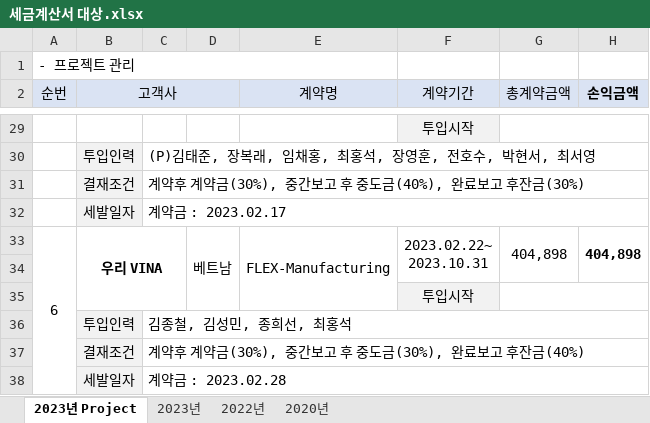
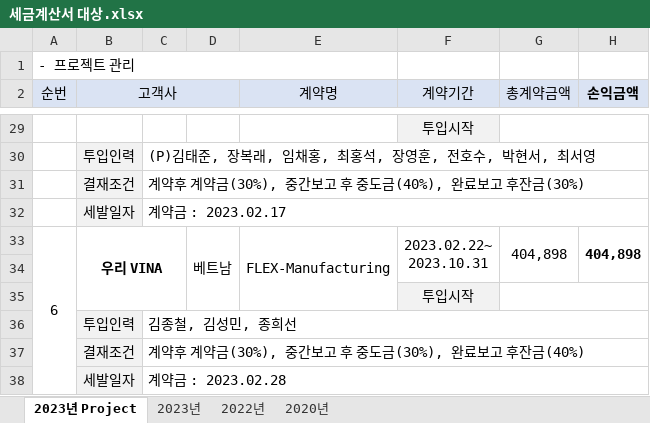
Before and after one commit to jeonhosu/Taxbill, an Excel workbook: 세금계산서 대상.xlsx, sheet 2023년 Project, drawn as a sheet; only a part is shown, gaps mark what is left out; values as stored, in another font and other column widths than the file's, no borders; conditional formats not drawn; the diff names each change by its address in the sheet, - before the commit and + after, or states it on an @@ line.

```diff
--- a/세금계산서 대상.xlsx (sheet 2023년 Project)
+++ b/세금계산서 대상.xlsx (sheet 2023년 Project)
-C36: 김종철, 김성민, 종희선, 최홍석
+C36: 김종철, 김성민, 종희선
```
Also changed, not shown: sheet 2023년.
